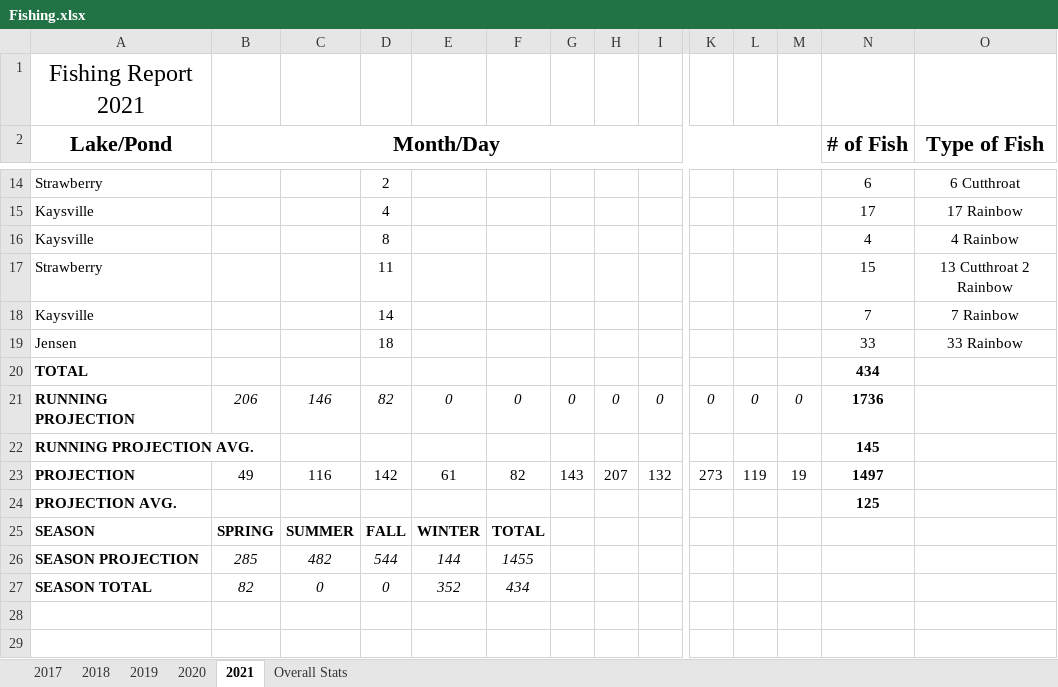
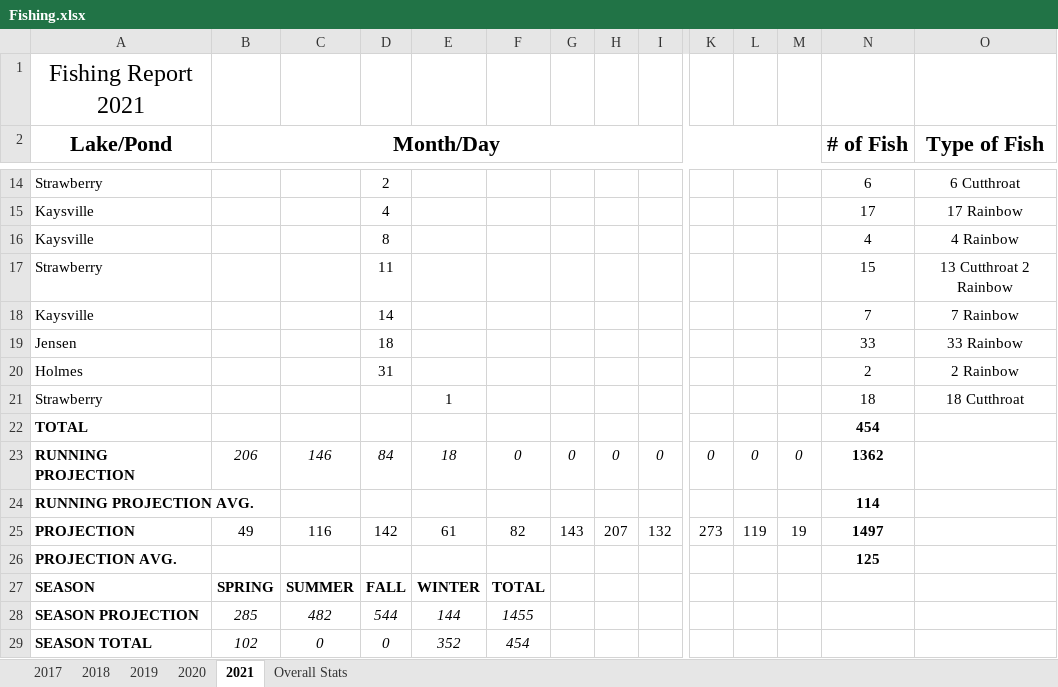
Before and after one commit to muskellunge-tiger/FitzFishing, an Excel workbook: Fishing.xlsx, sheet 2021, drawn as a sheet; only a part is shown, gaps mark what is left out; values as stored, in another font and other column widths than the file's, no borders; conditional formats not drawn; addresses are those after the commit; rows hold the shown columns only; the diff names each change by its address in the sheet, - before the commit and + after, or states it on an @@ line.

Commit message:
Update Fishing.xlsx

```diff
--- a/Fishing.xlsx (sheet 2021)
+++ b/Fishing.xlsx (sheet 2021)
+row 20: Holmes |  |  | 31 |  |  |  |  |  |  |  |  | 2 | 2 Rainbow
+row 21: Strawberry |  |  |  | 1 |  |  |  |  |  |  |  | 18 | 18 Cutthroat
-N22 (# of Fish): 434
+N22 (# of Fish): 454
-D23: 82
+D23: 84
-E23: 0
+E23: 18
-N23 (# of Fish): 1736
+N23 (# of Fish): 1362
-N24 (# of Fish): 145
+N24 (# of Fish): 114
-B29 (Month/Day): 82
+B29 (Month/Day): 102
-F29: 434
+F29: 454
```
Also changed, not shown: formulas that keep their value.
